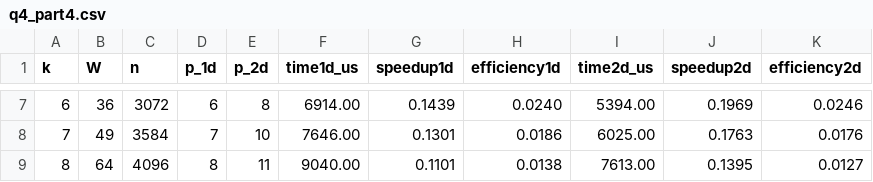
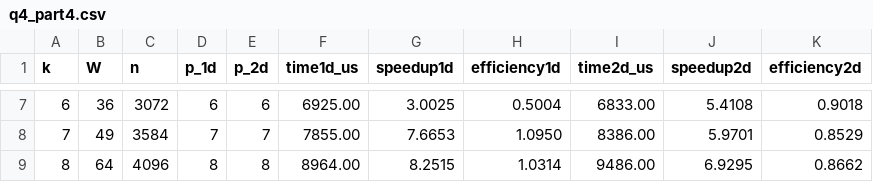
Before and after one commit to Andhan01/cs525_26sp, a CSV file: 525_hw4/question4/q4_part4.csv, drawn as a sheet; only a part is shown, gaps mark what is left out; the diff covers the shown part only.

```diff
--- a/525_hw4/question4/q4_part4.csv
+++ b/525_hw4/question4/q4_part4.csv
@@ -7,3 +7,3 @@ k,W,n,p_1d,p_2d,time1d_us,speedup1d,efficiency1d,time2d_us,speedup2d,efficiency2
-6,36,3072,6,8,6914.00,0.1439,0.0240,5394.00,0.1969,0.0246
-7,49,3584,7,10,7646.00,0.1301,0.0186,6025.00,0.1763,0.0176
-8,64,4096,8,11,9040.00,0.1101,0.0138,7613.00,0.1395,0.0127
+6,36,3072,6,6,6925.00,3.0025,0.5004,6833.00,5.4108,0.9018
+7,49,3584,7,7,7855.00,7.6653,1.0950,8386.00,5.9701,0.8529
+8,64,4096,8,8,8964.00,8.2515,1.0314,9486.00,6.9295,0.8662
```
Also changed, not shown: 30 edited cells elsewhere in this file, 525_hw4/question4/q4_part1.csv, 525_hw4/question4/q4_part2.csv, 13 other files.
